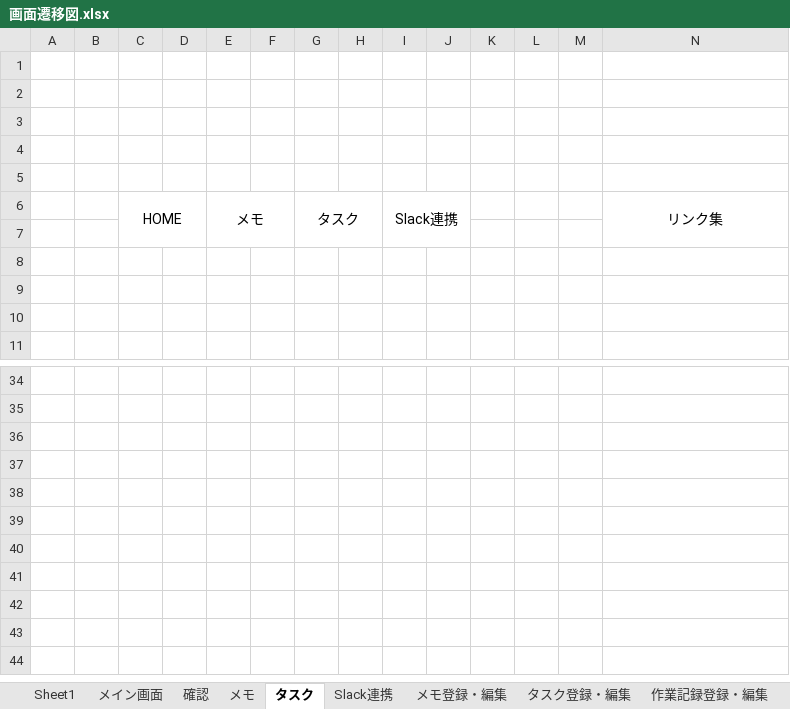
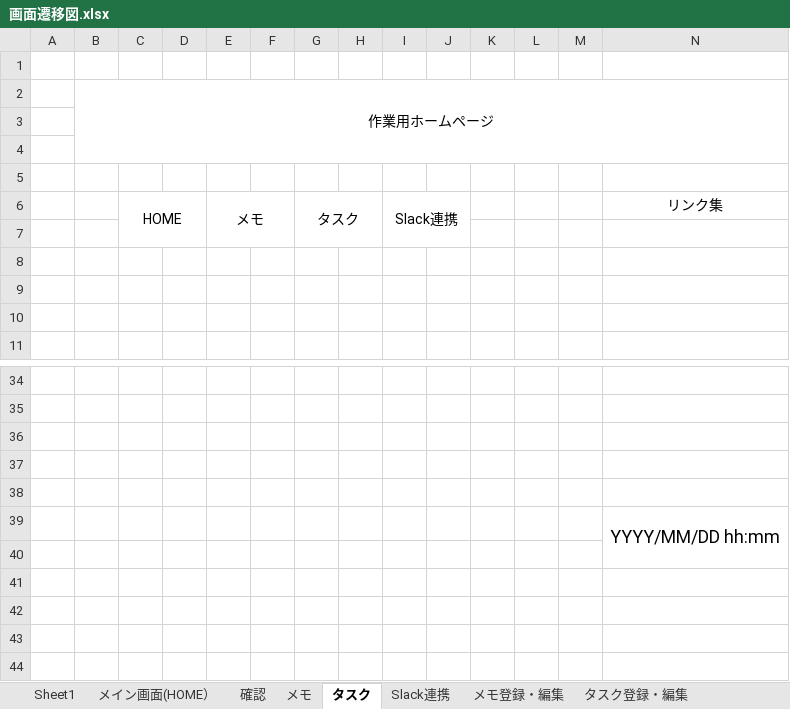
Before and after one commit to JunoYahata/learning, an Excel workbook: Java_framework/Document/WebSite/MyWorkBench/BasicDesign/画面遷移図.xlsx, sheet タスク, drawn as a sheet; only a part is shown, gaps mark what is left out; values as stored, in another font and other column widths than the file's, no borders; charts and pictures not drawn; the diff names each change by its address in the sheet, - before the commit and + after, or states it on an @@ line.

```diff
--- a/Java_framework/Document/WebSite/MyWorkBench/BasicDesign/画面遷移図.xlsx (sheet タスク)
+++ b/Java_framework/Document/WebSite/MyWorkBench/BasicDesign/画面遷移図.xlsx (sheet タスク)
-sheet tab: メイン画面
+sheet tab: メイン画面(HOME）
-B2: (empty)
+B2: 作業用ホームページ
+B2:N4 merged
-N6:N7 merged
-N39: (empty)
+N39: YYYY/MM/DD hh:mm
+N39:N40 merged
```
Also changed, not shown: sheet Slack連携, sheet メイン画面(HOME）, sheet メモ, charts or pictures, Java_framework/Document/WebSite/MyWorkBench/BasicDesign/テーブル定義書.xlsx, 2 other files.
